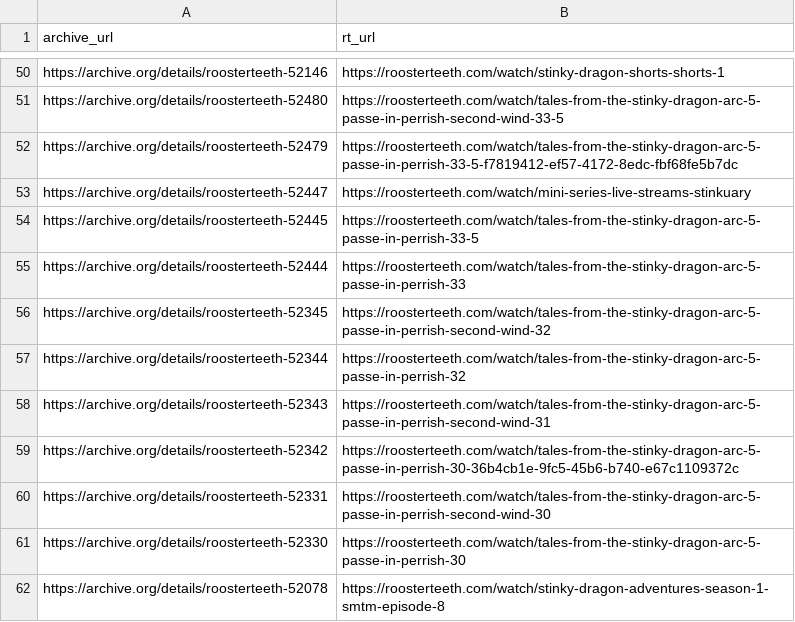
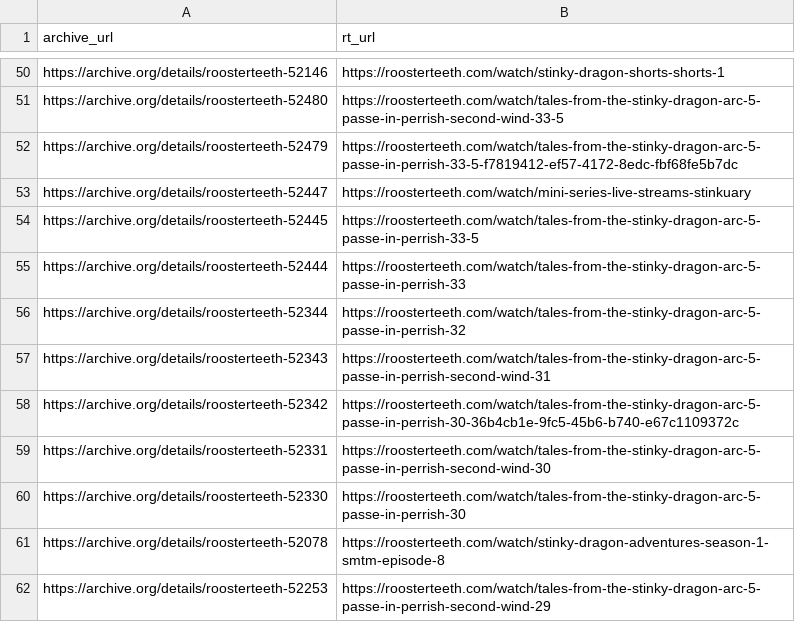
Before and after one commit to shiruken/rt-archive, a CSV file: data/dark.csv, drawn as a sheet; only a part is shown, gaps mark what is left out; the shorter side is filled out with more unchanged rows.

```diff
--- a/data/dark.csv
+++ b/data/dark.csv
@@ -55,3 +55,2 @@ https://archive.org/details/roosterteeth-52445,https://roosterteeth.com/watch/ta
 https://archive.org/details/roosterteeth-52444,https://roosterteeth.com/watch/tales-from-the-stinky-dragon-arc-5-passe-in-perrish-33
-https://archive.org/details/roosterteeth-52345,https://roosterteeth.com/watch/tales-from-the-stinky-dragon-arc-5-passe-in-perrish-second-wind-32
 https://archive.org/details/roosterteeth-52344,https://roosterteeth.com/watch/tales-from-the-stinky-dragon-arc-5-passe-in-perrish-32
```
Also changed, not shown: docs/removed/removed.csv, 6 other files.
